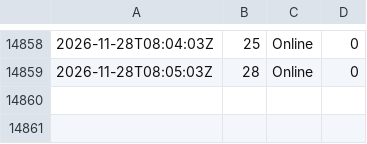
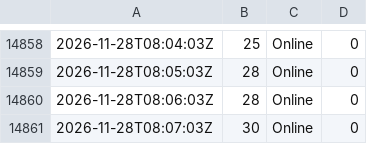
Before and after one commit to ShmuelSokol/radioplatform, a CSV file: testing/nyjr/listeners.csv, drawn as a sheet; only a part is shown, gaps mark what is left out.

Commit message:
NYJR watch 2026-11-28 08:07Z: 3284 tracks

```diff
--- a/testing/nyjr/listeners.csv
+++ b/testing/nyjr/listeners.csv
@@ -14859 +14859,3 @@
 2026-11-28T08:05:03Z,28,Online,0
+2026-11-28T08:06:03Z,28,Online,0
+2026-11-28T08:07:03Z,30,Online,0
```
